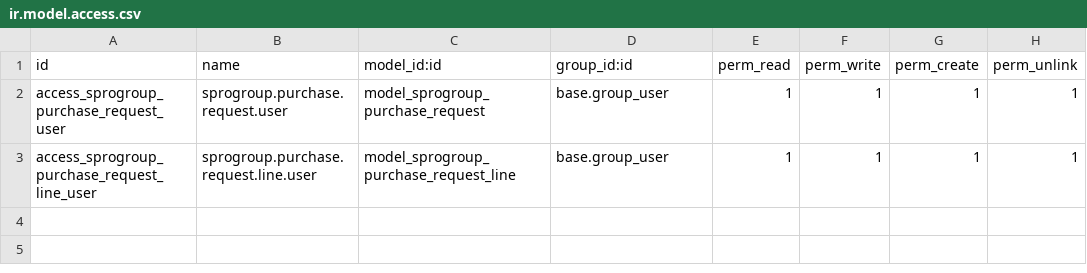
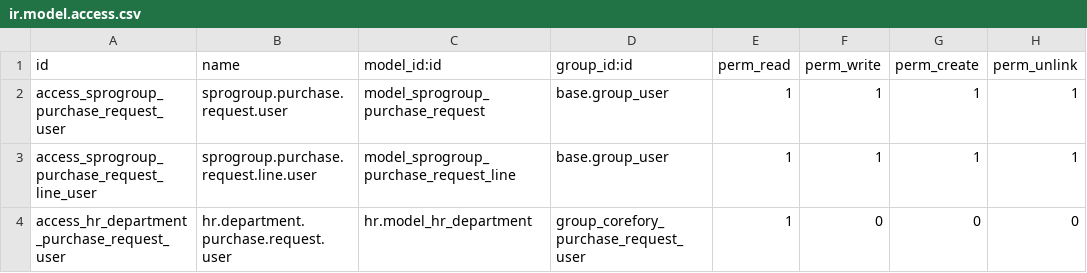
Before and after one commit to tungnt11191/odoo-purchase-request, a CSV file: sprogroup_purchase_request/security/ir.model.access.csv, drawn as a sheet.

Commit message:
change

```diff
--- a/sprogroup_purchase_request/security/ir.model.access.csv
+++ b/sprogroup_purchase_request/security/ir.model.access.csv
@@ -3 +3,2 @@ access_sprogroup_purchase_request_user,sprogroup.purchase.request.user,model_spr
 access_sprogroup_purchase_request_line_user,sprogroup.purchase.request.line.user,model_sprogroup_purchase_request_line,base.group_user,1,1,1,1
+access_hr_department_purchase_request_user,hr.department.purchase.request.user,hr.model_hr_department,group_corefory_purchase_request_user,1,0,0,0
```
